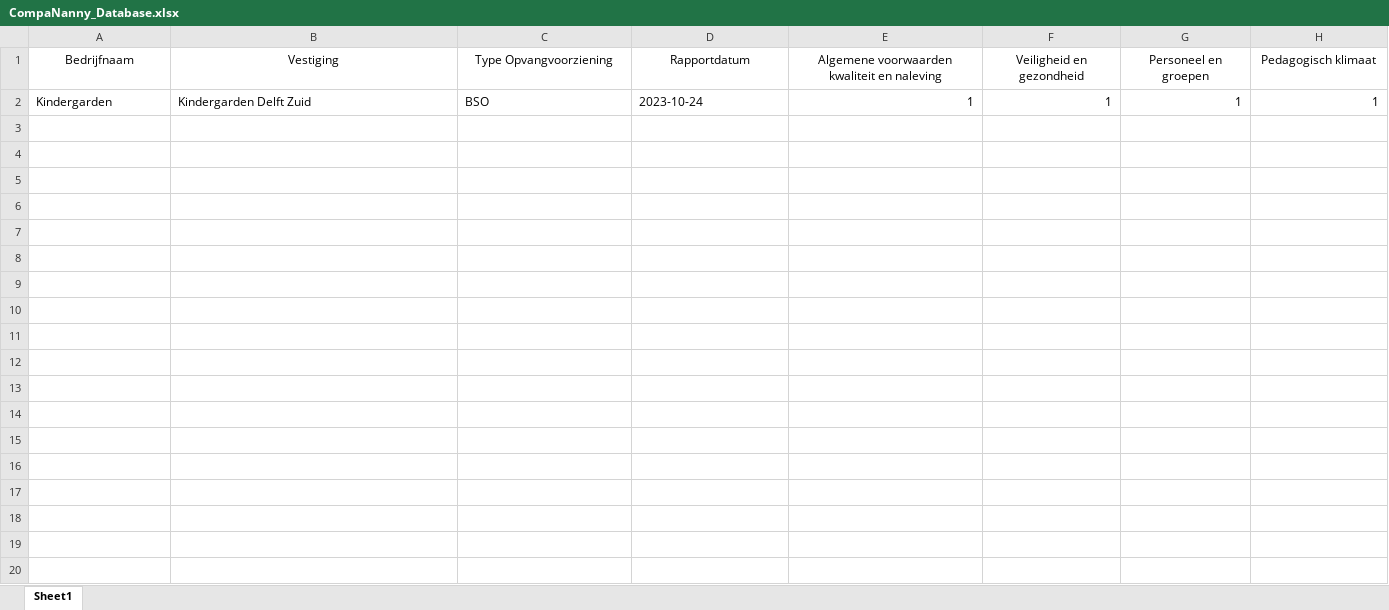
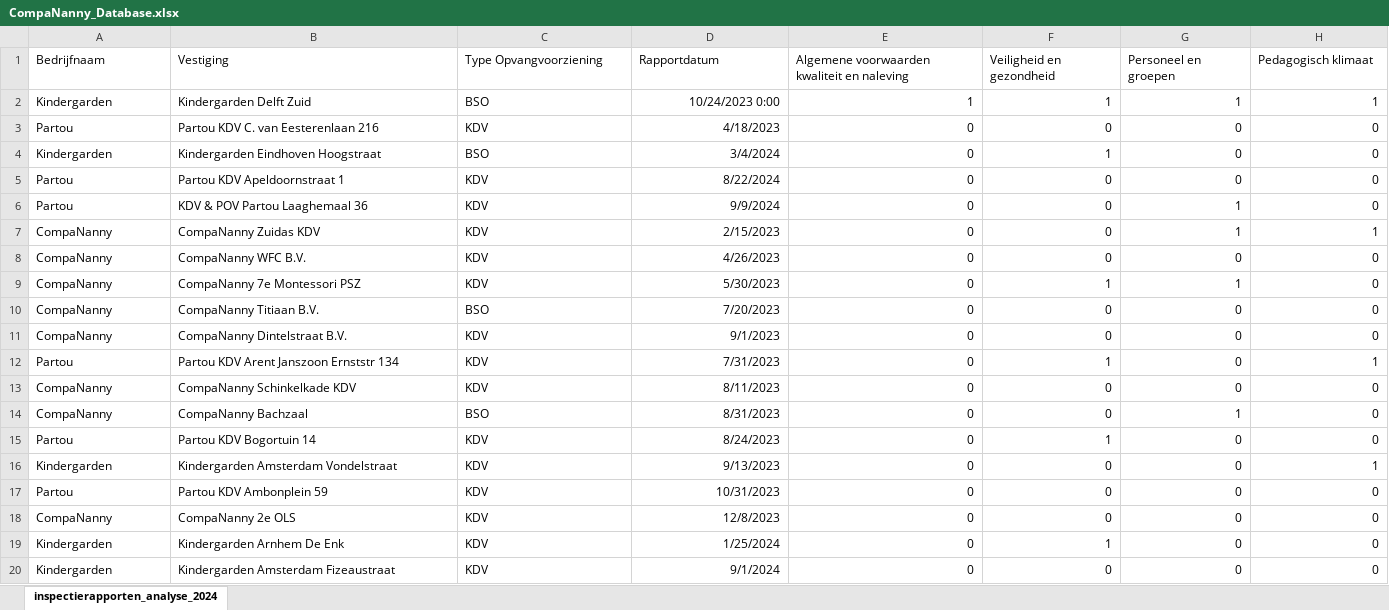
Before and after one commit to HiddeFranke/CompaNanny, an Excel workbook: CompaNanny_Database.xlsx, sheet inspectierapporten_analyse_2024, drawn as a sheet; only a part is shown; values as stored, in another font and other column widths than the file's, no borders; rows hold the shown columns only; the diff covers the shown part only; the diff names each change by its address in the sheet, - before the commit and + after, or states it on an @@ line.

Commit message:
Add files via upload

```diff
--- a/CompaNanny_Database.xlsx (sheet inspectierapporten_analyse_2024)
+++ b/CompaNanny_Database.xlsx (sheet inspectierapporten_analyse_2024)
-sheet tab: Sheet1
+sheet tab: inspectierapporten_analyse_2024
-A1:H1 alignment: center
+A1:H1 alignment: left
-D2 (Rapportdatum): 2023-10-24
+D2 (Rapportdatum): 10/24/2023 0:00
+row 3: Partou | Partou KDV C. van Eesterenlaan 216 | KDV | 4/18/2023 | 0 | 0 | 0 | 0
+row 4: Kindergarden | Kindergarden Eindhoven Hoogstraat | BSO | 3/4/2024 | 0 | 1 | 0 | 0
+row 5: Partou | Partou KDV Apeldoornstraat 1 | KDV | 8/22/2024 | 0 | 0 | 0 | 0
+row 6: Partou | KDV & POV Partou Laaghemaal 36 | KDV | 9/9/2024 | 0 | 0 | 1 | 0
+row 7: CompaNanny | CompaNanny Zuidas KDV | KDV | 2/15/2023 | 0 | 0 | 1 | 1
+row 8: CompaNanny | CompaNanny WFC B.V. | KDV | 4/26/2023 | 0 | 0 | 0 | 0
+row 9: CompaNanny | CompaNanny 7e Montessori PSZ | KDV | 5/30/2023 | 0 | 1 | 1 | 0
+row 10: CompaNanny | CompaNanny Titiaan B.V. | BSO | 7/20/2023 | 0 | 0 | 0 | 0
+row 11: CompaNanny | CompaNanny Dintelstraat B.V. | KDV | 9/1/2023 | 0 | 0 | 0 | 0
+row 12: Partou | Partou KDV Arent Janszoon Ernststr 134 | KDV | 7/31/2023 | 0 | 1 | 0 | 1
+row 13: CompaNanny | CompaNanny Schinkelkade KDV | KDV | 8/11/2023 | 0 | 0 | 0 | 0
+row 14: CompaNanny | CompaNanny Bachzaal | BSO | 8/31/2023 | 0 | 0 | 1 | 0
+row 15: Partou | Partou KDV Bogortuin 14 | KDV | 8/24/2023 | 0 | 1 | 0 | 0
+row 16: Kindergarden | Kindergarden Amsterdam Vondelstraat | KDV | 9/13/2023 | 0 | 0 | 0 | 1
+row 17: Partou | Partou KDV Ambonplein 59 | KDV | 10/31/2023 | 0 | 0 | 0 | 0
+row 18: CompaNanny | CompaNanny 2e OLS | KDV | 12/8/2023 | 0 | 0 | 0 | 0
+row 19: Kindergarden | Kindergarden Arnhem De Enk | KDV | 1/25/2024 | 0 | 1 | 0 | 0
+row 20: Kindergarden | Kindergarden Amsterdam Fizeaustraat | KDV | 9/1/2024 | 0 | 0 | 0 | 0
```
Also changed, not shown: 34 added rows and cell formats elsewhere in this sheet.
